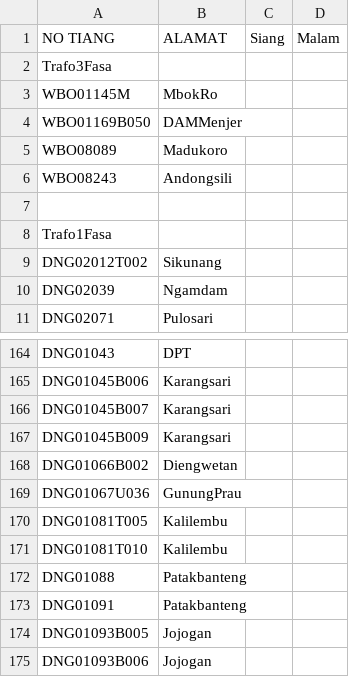
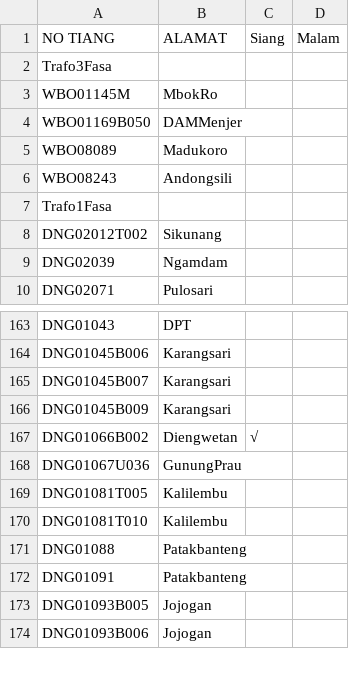
Before and after one commit to zaidhidayat/web, a CSV file: assets/urban.csv, drawn as a sheet; only a part is shown, gaps mark what is left out; the diff covers the shown part only.

```diff
--- a/assets/urban.csv
+++ b/assets/urban.csv
@@ -6,3 +6,2 @@ WBO08089,Madukoro,,
 WBO08243,Andongsili,,
-
 Trafo1Fasa,,,
@@ -167,3 +166,3 @@ DNG01045B007,Karangsari,,
 DNG01045B009,Karangsari,,
-DNG01066B002,Diengwetan,,
+DNG01066B002,Diengwetan,√,
 DNG01067U036,GunungPrau,,
```
Also changed, not shown: 24 edited cells elsewhere in this file.
